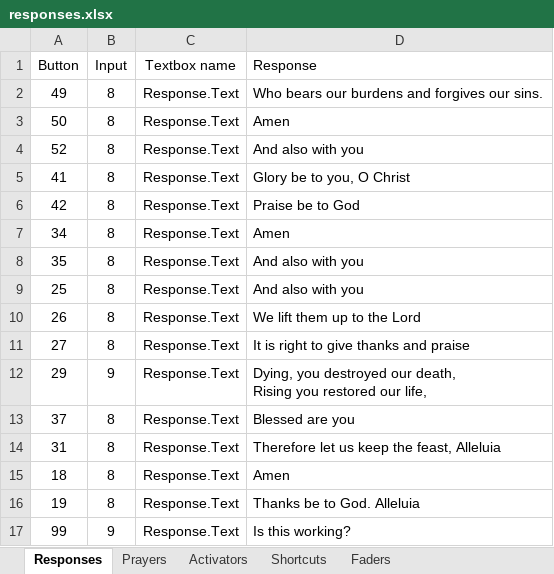
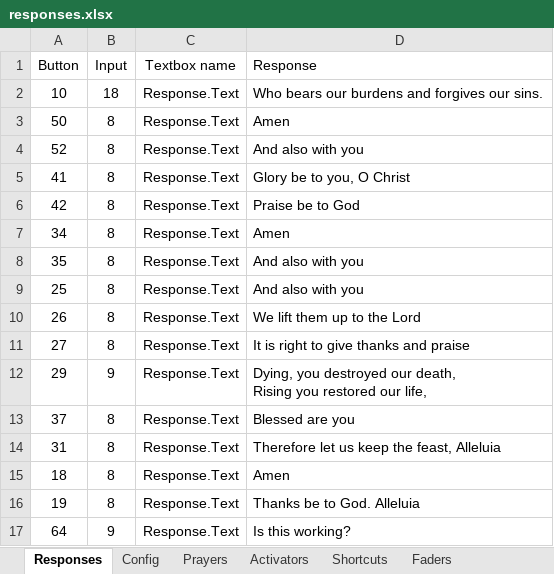
Before and after one commit to lobosat/APCvmix, an Excel workbook: responses.xlsx, sheet Responses, drawn as a sheet; values as stored, in another font and other column widths than the file's, no borders; the diff names each change by its address in the sheet, - before the commit and + after, or states it on an @@ line.

Commit message:
Added translation to a more reasonable button numbering

```diff
--- a/responses.xlsx (sheet Responses)
+++ b/responses.xlsx (sheet Responses)
+sheet tab: Config
-A2 (Button): 49
+A2 (Button): 10
-B2 (Input): 8
+B2 (Input): 18
-A17 (Button): 99
+A17 (Button): 64
```
Also changed, not shown: sheet Shortcuts, sheet Faders, sheet Activators, 2 other files.
